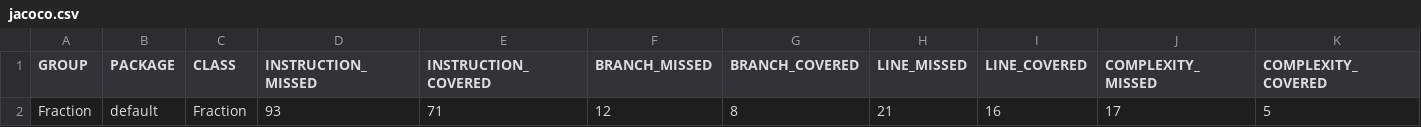
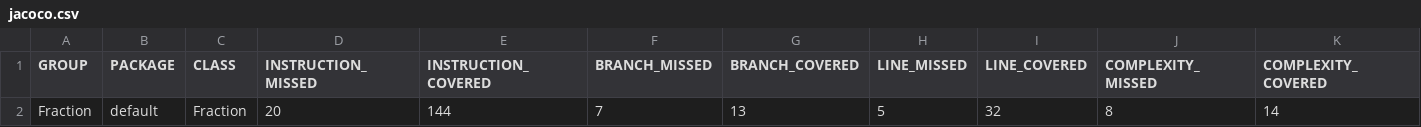
Before and after one commit to testowanieaplikacjijavaug/laboratorium-6-zadanie-3-aguua, a CSV file: target/site/jacoco/jacoco.csv, drawn as a sheet; only a part is shown; removed rows and columns are numbered as before the commit, all else as after; rows hold the shown columns only; the diff names each change by its address in the sheet, - before the commit and + after, or states it on an @@ line.

```diff
--- a/target/site/jacoco/jacoco.csv
+++ b/target/site/jacoco/jacoco.csv
-row 2: Fraction | default | Fraction | 93 | 71 | 12 | 8 | 21 | 16 | 17 | 5
+row 2: Fraction | default | Fraction | 20 | 144 | 7 | 13 | 5 | 32 | 8 | 14
```
Also changed, not shown: 15 other files.
